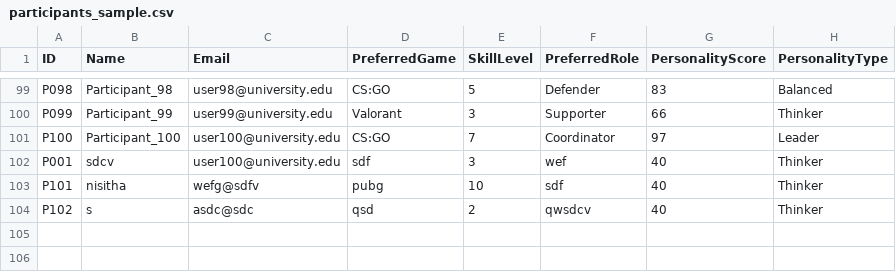
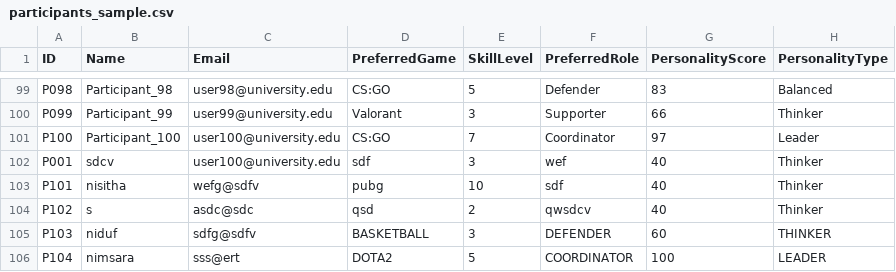
Before and after one commit to NisithaNimsara/TeamMate, a CSV file: participants_sample.csv, drawn as a sheet; only a part is shown, gaps mark what is left out; the diff names each change by its address in the sheet, - before the commit and + after, or states it on an @@ line.

```diff
--- a/participants_sample.csv
+++ b/participants_sample.csv
+row 105: P103 | niduf | sdfg@sdfv | BASKETBALL | 3 | DEFENDER | 60 | THINKER
+row 106: P104 | nimsara | sss@ert | DOTA2 | 5 | COORDINATOR | 100 | LEADER
```
Also changed, not shown: 2 other files.
